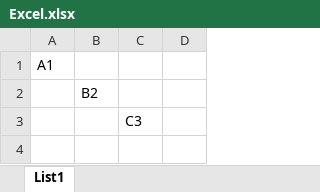
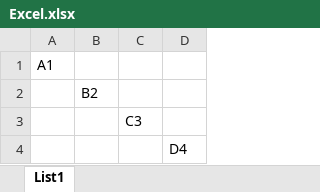
Before and after one commit to TomasHubelbauer/modern-office-git-diff, an Excel workbook: Excel.xlsx, sheet List1, drawn as a sheet; values as stored, in another font and other column widths than the file's, no borders; the diff names each change by its address in the sheet, - before the commit and + after, or states it on an @@ line.

```diff
--- a/Excel.xlsx (sheet List1)
+++ b/Excel.xlsx (sheet List1)
+row 4:  |  |  | D4
```
Also changed, not shown: 8 other files.
